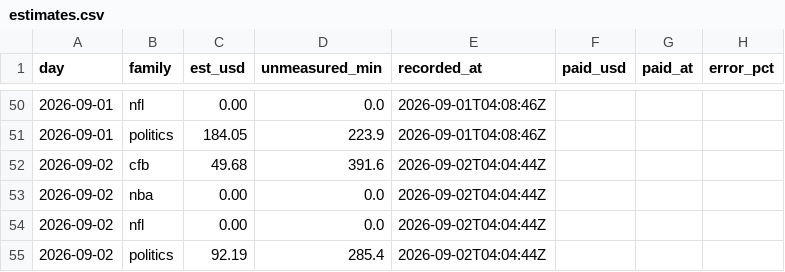
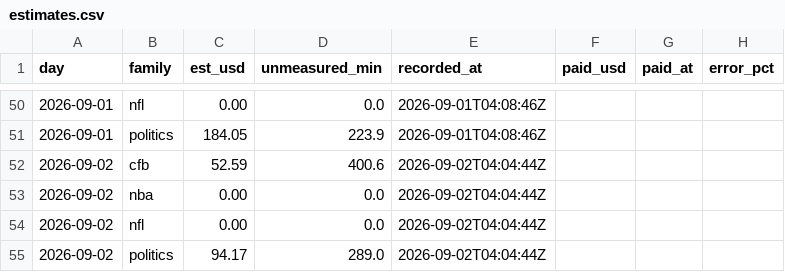
Before and after one commit to wfco223/Liquidity-rewards, a CSV file: data/estimates.csv, drawn as a sheet; only a part is shown, gaps mark what is left out.

Commit message:
estimates: 2 rows [skip ci]

```diff
--- a/data/estimates.csv
+++ b/data/estimates.csv
@@ -51,5 +51,5 @@ day,family,est_usd,unmeasured_min,recorded_at,paid_usd,paid_at,error_pct
 2026-09-01,politics,184.05,223.9,2026-09-01T04:08:46Z,,,
-2026-09-02,cfb,49.68,391.6,2026-09-02T04:04:44Z,,,
+2026-09-02,cfb,52.59,400.6,2026-09-02T04:04:44Z,,,
 2026-09-02,nba,0.00,0.0,2026-09-02T04:04:44Z,,,
 2026-09-02,nfl,0.00,0.0,2026-09-02T04:04:44Z,,,
-2026-09-02,politics,92.19,285.4,2026-09-02T04:04:44Z,,,
+2026-09-02,politics,94.17,289.0,2026-09-02T04:04:44Z,,,
```
